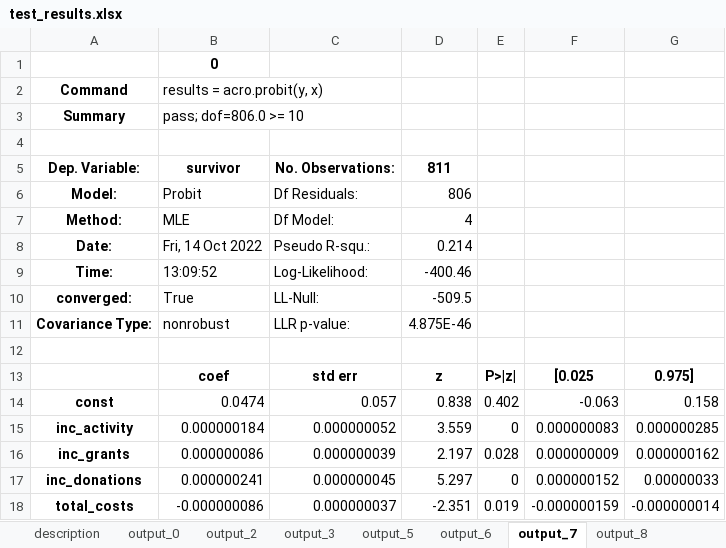
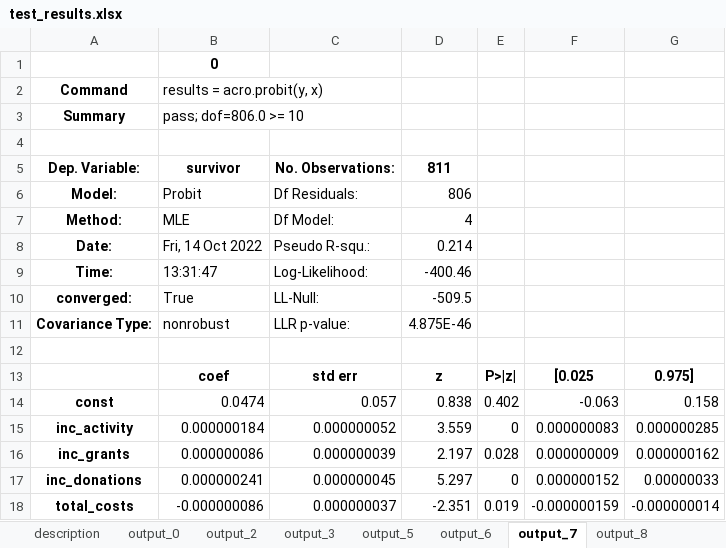
Before and after one commit to AI-SDC/ACRO, an Excel workbook: notebooks/test_results.xlsx, sheet output_7, drawn as a sheet; values as stored, in another font and other column widths than the file's, no borders; the diff names each change by its address in the sheet, - before the commit and + after, or states it on an @@ line.

```diff
--- a/notebooks/test_results.xlsx (sheet output_7)
+++ b/notebooks/test_results.xlsx (sheet output_7)
-B9: 13:09:52
+B9: 13:31:47
```
Also changed, not shown: sheet output_8, sheet output_5, sheet output_6, 4 other files.
